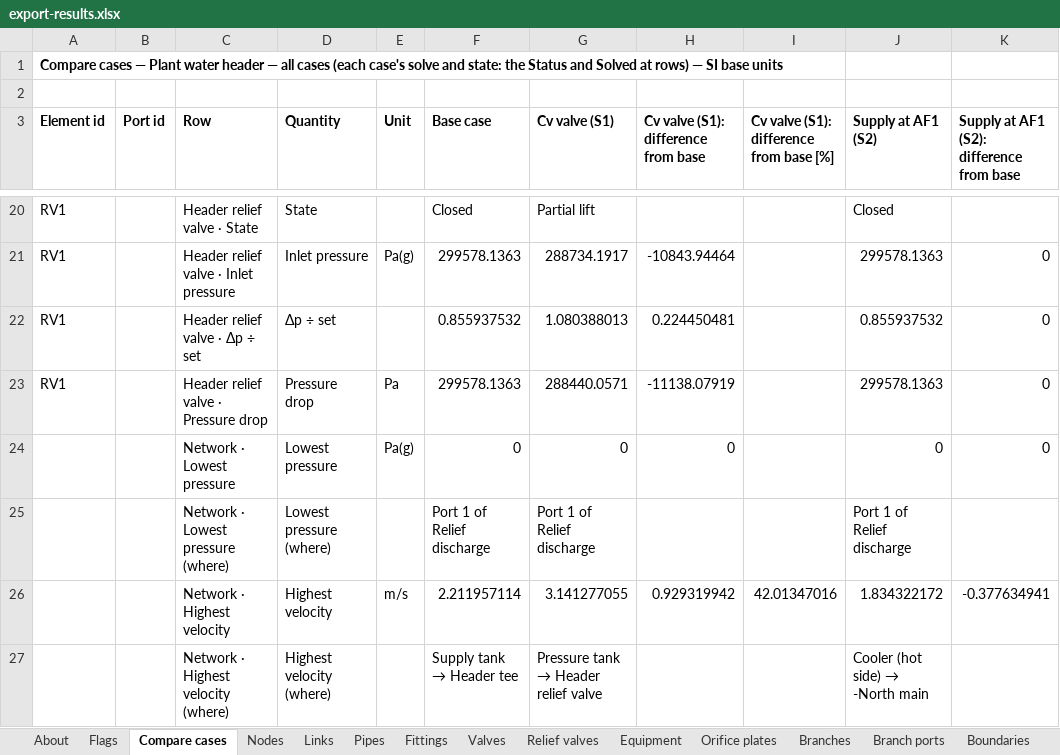
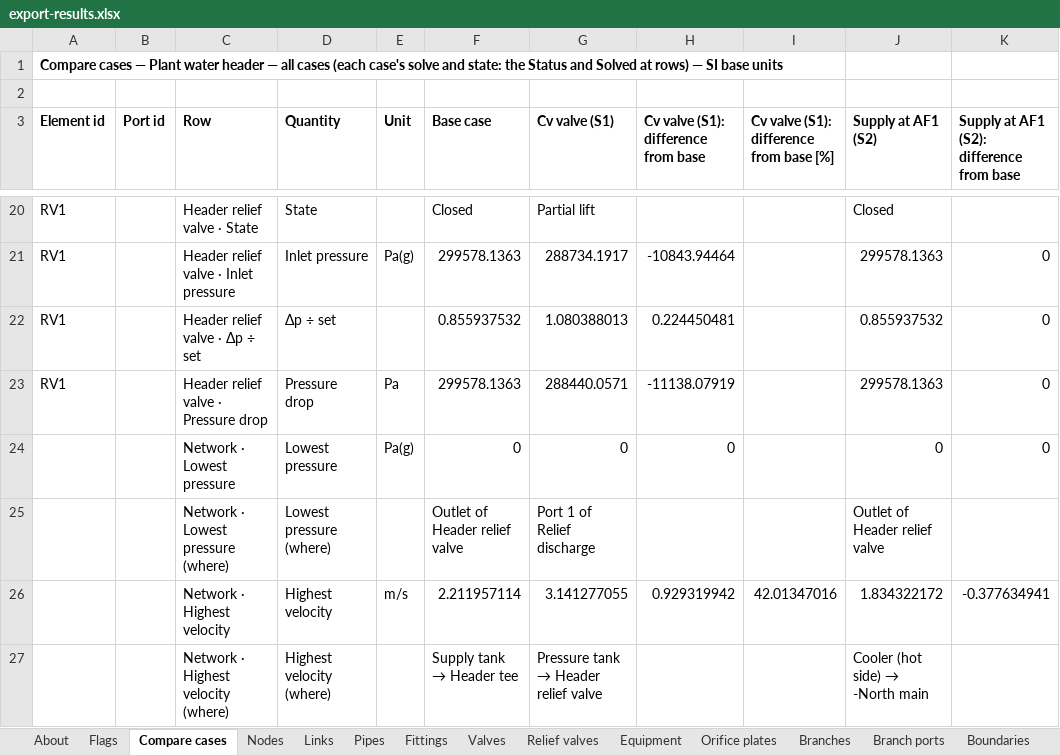
Before and after one commit to ccirone2/opensolve-pipe, an Excel workbook: apps/web/src/lib/utils/__fixtures__/export-results.xlsx, sheet Compare cases, drawn as a sheet; only a part is shown, gaps mark what is left out; values as stored, in another font and other column widths than the file's, no borders; the diff names each change by its address in the sheet, - before the commit and + after, or states it on an @@ line.

```diff
--- a/apps/web/src/lib/utils/__fixtures__/export-results.xlsx (sheet Compare cases)
+++ b/apps/web/src/lib/utils/__fixtures__/export-results.xlsx (sheet Compare cases)
-F25 (Base case): Port 1 of Relief discharge
+F25 (Base case): Outlet of Header relief valve
-J25 (Supply at AF1 (S2)): Port 1 of Relief discharge
+J25 (Supply at AF1 (S2)): Outlet of Header relief valve
```
Also changed, not shown: sheet About, 9 other files.
